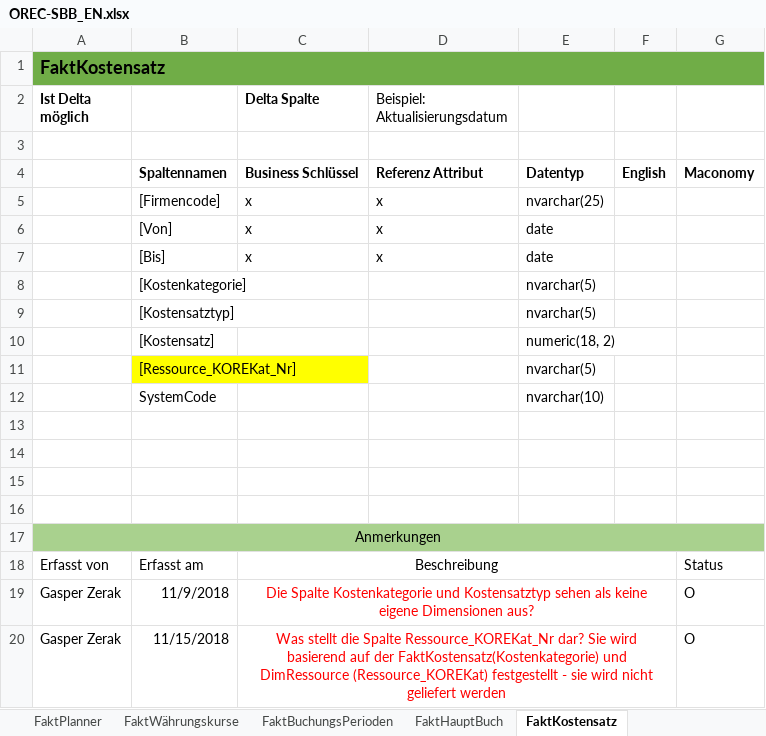
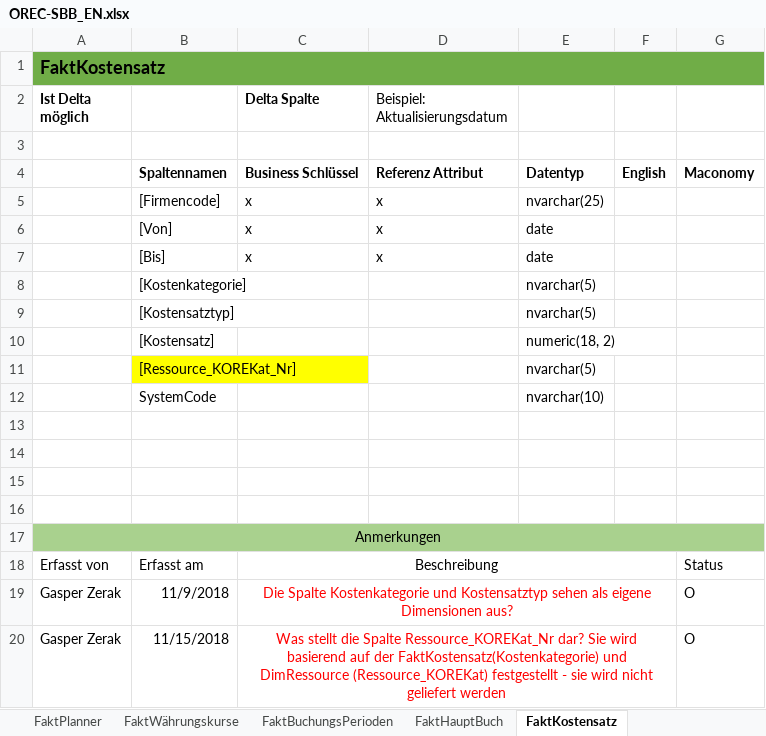
Before and after one commit to gasperzerak/ILF, an Excel workbook: Schnittstellen Beschreibung/OREC-SBB_EN.xlsx, sheet FaktKostensatz, drawn as a sheet; values as stored, in another font and other column widths than the file's, no borders; the diff names each change by its address in the sheet, - before the commit and + after, or states it on an @@ line.

```diff
--- a/Schnittstellen Beschreibung/OREC-SBB_EN.xlsx (sheet FaktKostensatz)
+++ b/Schnittstellen Beschreibung/OREC-SBB_EN.xlsx (sheet FaktKostensatz)
-C19 (Delta Spalte): …sehen als keine eigene Dimensionen…
+C19 (Delta Spalte): …sehen als eigene Dimensionen…
```
Also changed, not shown: sheet FaktPlanner, sheet FaktHauptBuch, 4 other files.
